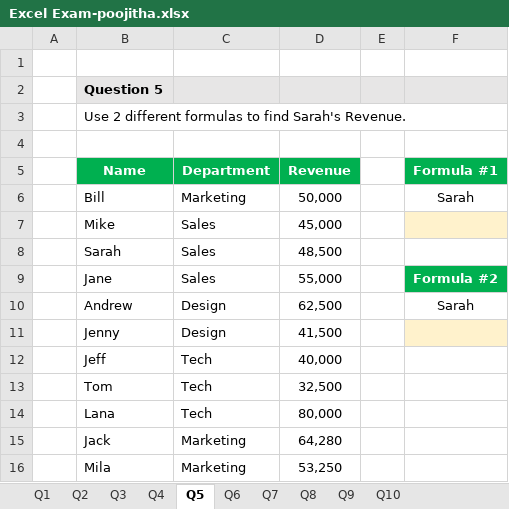
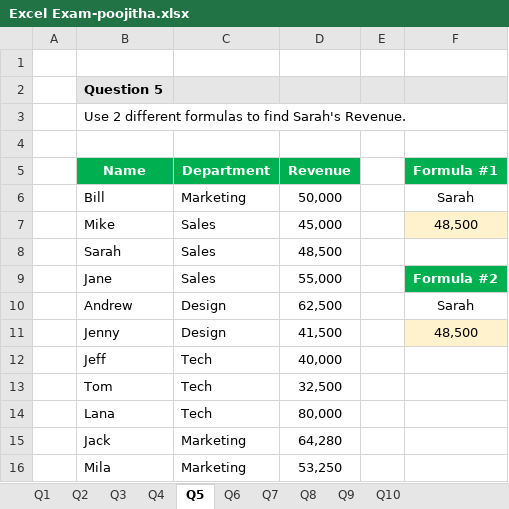
Before and after one commit to poojithaperumandla267-arch/poojitha, an Excel workbook: Excel Exam-poojitha.xlsx, sheet Q5, drawn as a sheet; values as stored, in another font and other column widths than the file's, no borders; the diff names each change by its address in the sheet, - before the commit and + after, or states it on an @@ line.

```diff
--- a/Excel Exam-poojitha.xlsx (sheet Q5)
+++ b/Excel Exam-poojitha.xlsx (sheet Q5)
-F7 (Formula #1): (empty)
+F7 (Formula #1): 48,500
-F11 (Formula #1): (empty)
+F11 (Formula #1): 48,500
```
Also changed, not shown: sheet Q9, sheet Q4, sheet Q7, sheet Q6, sheet Q8, sheet Q10.
